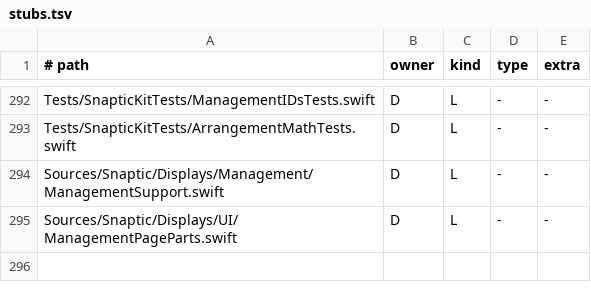
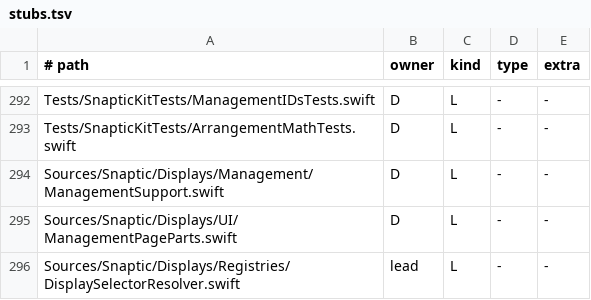
Before and after one commit to revylfitness/snaptic, a TSV file: scripts/stubs.tsv, drawn as a sheet; only a part is shown, gaps mark what is left out; the diff names each change by its address in the sheet, - before the commit and + after, or states it on an @@ line.

```diff
--- a/scripts/stubs.tsv
+++ b/scripts/stubs.tsv
+row 296: Sources/Snaptic/Displays/Registries/DisplaySelectorResolver.swift | lead | L | - | -
```
Also changed, not shown: 8 other files.
